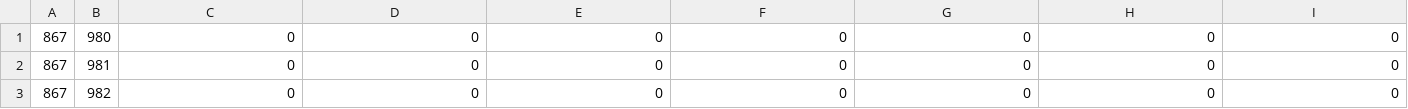
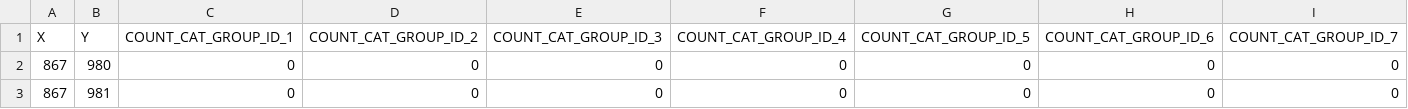
Before and after one commit to hyw/RHOK-LifeMapSTL, a CSV file: Spike/Analytics/Generated_Data/crime_grid_2013_1000m.csv, drawn as a sheet; only a part is shown; the shorter side is filled out with more unchanged rows; rows hold the shown columns only; the diff names each change by its address in the sheet, - before the commit and + after, or states it on an @@ line.

Commit message:
Added column headers

```diff
--- a/Spike/Analytics/Generated_Data/crime_grid_2013_1000m.csv
+++ b/Spike/Analytics/Generated_Data/crime_grid_2013_1000m.csv
+row 1: X | Y | COUNT_CAT_GROUP_ID_1 | COUNT_CAT_GROUP_ID_2 | COUNT_CAT_GROUP_ID_3 | COUNT_CAT_GROUP_ID_4 | COUNT_CAT_GROUP_ID_5 | COUNT_CAT_GROUP_ID_6 | COUNT_CAT_GROUP_ID_7
```
Also changed, not shown: Spike/Analytics/Generated_Data/category_defs.csv.
